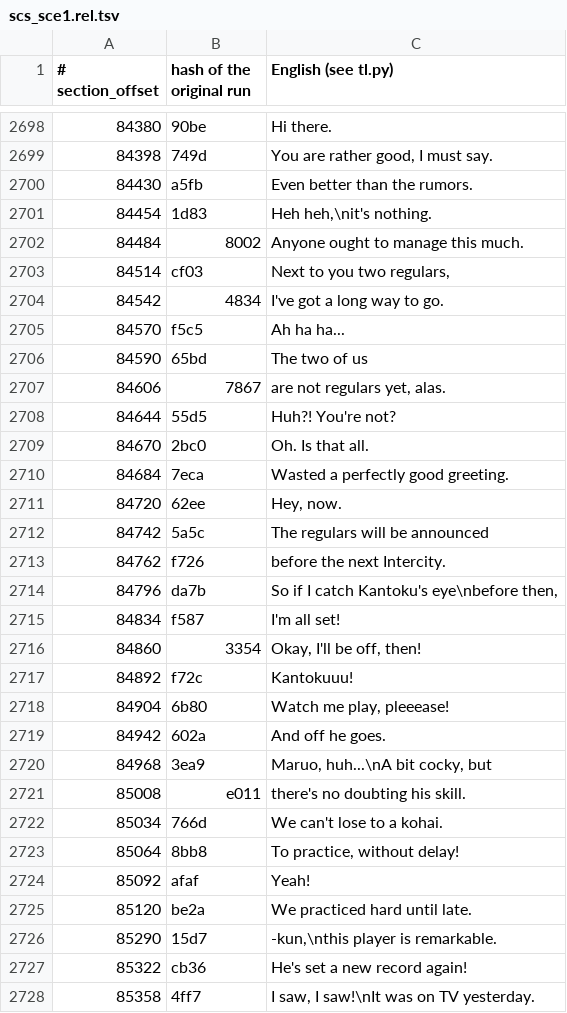
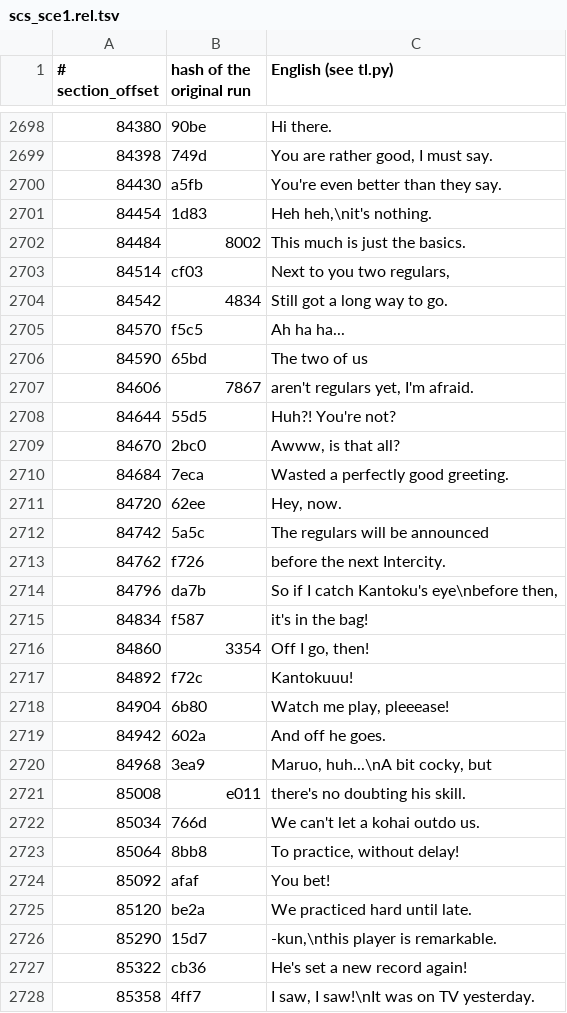
Before and after one commit to ogura-connection/Pawapros15-tools, a TSV file: translation/scs_sce1.rel.tsv, drawn as a sheet; only a part is shown, gaps mark what is left out.

Commit message:
Auto-sync 2026-10-14 07:01

```diff
--- a/translation/scs_sce1.rel.tsv
+++ b/translation/scs_sce1.rel.tsv
@@ -2711,12 +2711,12 @@
 84398	749d	You are rather good, I must say.
-84430	a5fb	Even better than the rumors.
+84430	a5fb	You're even better than they say.
 84454	1d83	Heh heh,\nit's nothing.
-84484	8002	Anyone ought to manage this much.
+84484	8002	This much is just the basics.
 84514	cf03	Next to you two regulars,
-84542	4834	I've got a long way to go.
+84542	4834	Still got a long way to go.
 84570	f5c5	Ah ha ha...
 84590	65bd	The two of us
-84606	7867	are not regulars yet, alas.
+84606	7867	aren't regulars yet, I'm afraid.
 84644	55d5	Huh?! You're not?
-84670	2bc0	Oh. Is that all.
+84670	2bc0	Awww, is that all?
 84684	7eca	Wasted a perfectly good greeting.
@@ -2726,4 +2726,4 @@
 84796	da7b	So if I catch Kantoku's eye\nbefore then,
-84834	f587	I'm all set!
-84860	3354	Okay, I'll be off, then!
+84834	f587	it's in the bag!
+84860	3354	Off I go, then!
 84892	f72c	Kantokuuu!
@@ -2733,5 +2733,5 @@
 85008	e011	there's no doubting his skill.
-85034	766d	We can't lose to a kohai.
+85034	766d	We can't let a kohai outdo us.
 85064	8bb8	To practice, without delay!
-85092	afaf	Yeah!
+85092	afaf	You bet!
 85120	be2a	We practiced hard until late.
```
